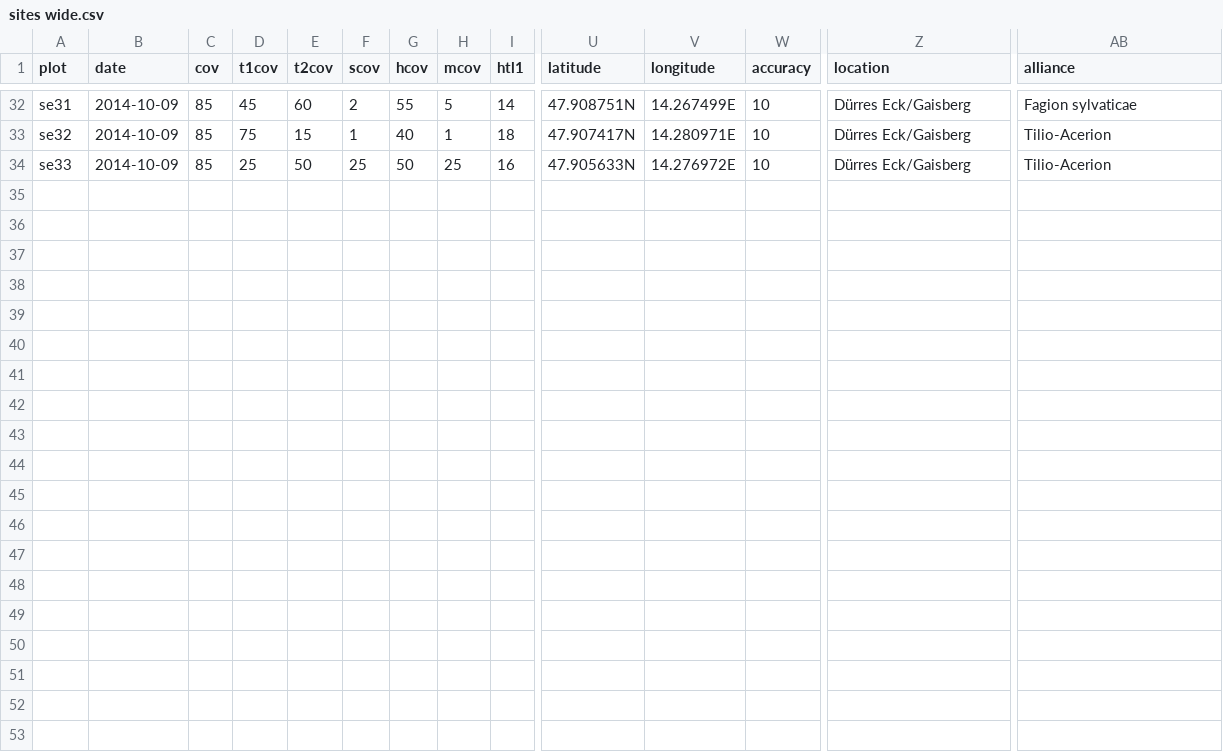
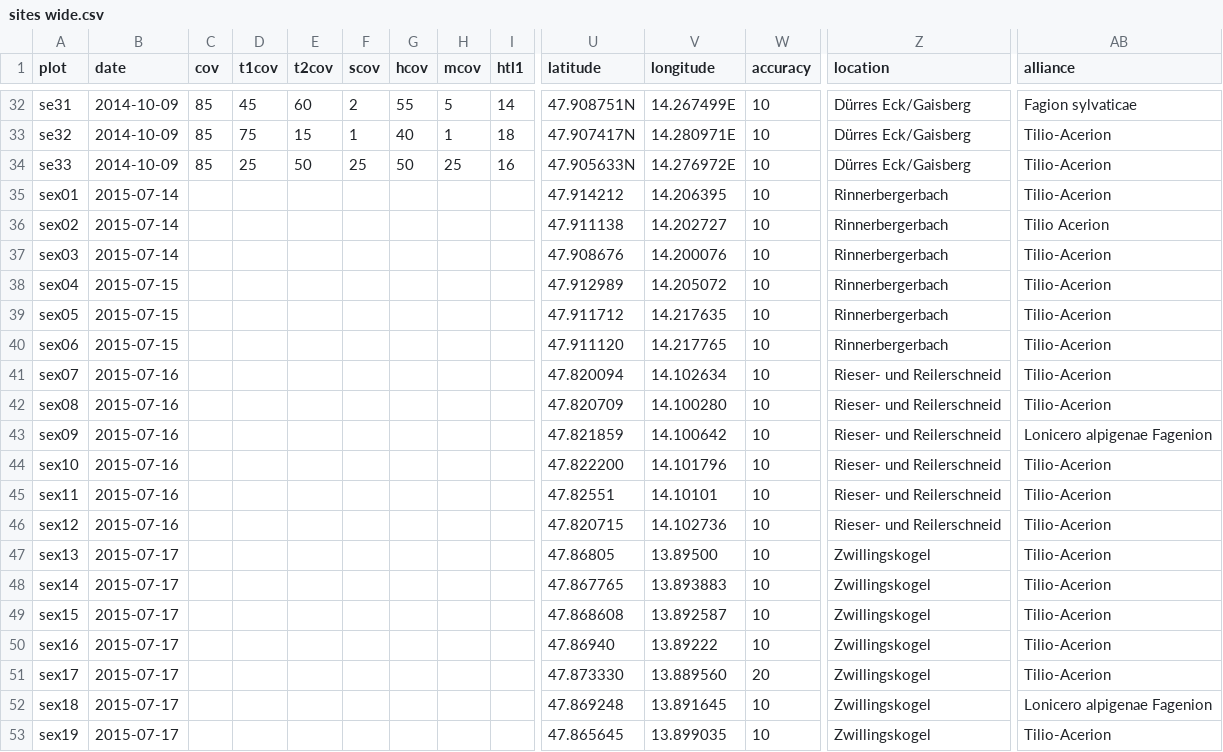
Before and after one commit to albinblaschka/vegsoup-data, a CSV file: steyr und ennstal dta/sites wide.csv, drawn as a sheet; only a part is shown, gaps mark what is left out; rows hold the shown columns only; the diff names each change by its address in the sheet, - before the commit and + after, or states it on an @@ line.

Commit message:
added coordinates for 19 new plots

```diff
--- a/steyr und ennstal dta/sites wide.csv
+++ b/steyr und ennstal dta/sites wide.csv
+row 35: sex01 | 2015-07-14 |  |  |  |  |  |  |  | 47.914212 | 14.206395 | 10 | Rinnerbergerbach | Tilio-Acerion
+row 36: sex02 | 2015-07-14 |  |  |  |  |  |  |  | 47.911138 | 14.202727 | 10 | Rinnerbergerbach | Tilio Acerion
+row 37: sex03 | 2015-07-14 |  |  |  |  |  |  |  | 47.908676 | 14.200076 | 10 | Rinnerbergerbach | Tilio-Acerion
+row 38: sex04 | 2015-07-15 |  |  |  |  |  |  |  | 47.912989 | 14.205072 | 10 | Rinnerbergerbach | Tilio-Acerion
+row 39: sex05 | 2015-07-15 |  |  |  |  |  |  |  | 47.911712 | 14.217635 | 10 | Rinnerbergerbach | Tilio-Acerion
+row 40: sex06 | 2015-07-15 |  |  |  |  |  |  |  | 47.911120 | 14.217765 | 10 | Rinnerbergerbach | Tilio-Acerion
+row 41: sex07 | 2015-07-16 |  |  |  |  |  |  |  | 47.820094 | 14.102634 | 10 | Rieser- und Reilerschneid | Tilio-Acerion
+row 42: sex08 | 2015-07-16 |  |  |  |  |  |  |  | 47.820709 | 14.100280 | 10 | Rieser- und Reilerschneid | Tilio-Acerion
+row 43: sex09 | 2015-07-16 |  |  |  |  |  |  |  | 47.821859 | 14.100642 | 10 | Rieser- und Reilerschneid | Lonicero alpigenae Fagenion
+row 44: sex10 | 2015-07-16 |  |  |  |  |  |  |  | 47.822200 | 14.101796 | 10 | Rieser- und Reilerschneid | Tilio-Acerion
+row 45: sex11 | 2015-07-16 |  |  |  |  |  |  |  | 47.82551 | 14.10101 | 10 | Rieser- und Reilerschneid | Tilio-Acerion
+row 46: sex12 | 2015-07-16 |  |  |  |  |  |  |  | 47.820715 | 14.102736 | 10 | Rieser- und Reilerschneid | Tilio-Acerion
+row 47: sex13 | 2015-07-17 |  |  |  |  |  |  |  | 47.86805 | 13.89500 | 10 | Zwillingskogel | Tilio-Acerion
+row 48: sex14 | 2015-07-17 |  |  |  |  |  |  |  | 47.867765 | 13.893883 | 10 | Zwillingskogel | Tilio-Acerion
+row 49: sex15 | 2015-07-17 |  |  |  |  |  |  |  | 47.868608 | 13.892587 | 10 | Zwillingskogel | Tilio-Acerion
+row 50: sex16 | 2015-07-17 |  |  |  |  |  |  |  | 47.86940 | 13.89222 | 10 | Zwillingskogel | Tilio-Acerion
+row 51: sex17 | 2015-07-17 |  |  |  |  |  |  |  | 47.873330 | 13.889560 | 20 | Zwillingskogel | Tilio-Acerion
+row 52: sex18 | 2015-07-17 |  |  |  |  |  |  |  | 47.869248 | 13.891645 | 10 | Zwillingskogel | Lonicero alpigenae Fagenion
+row 53: sex19 | 2015-07-17 |  |  |  |  |  |  |  | 47.865645 | 13.899035 | 10 | Zwillingskogel | Tilio-Acerion
```
